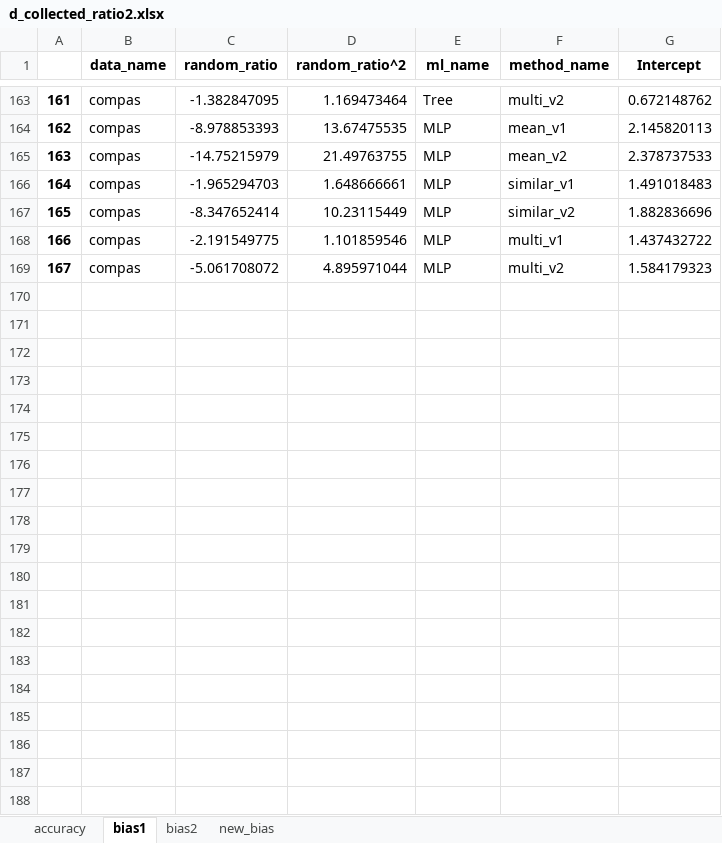
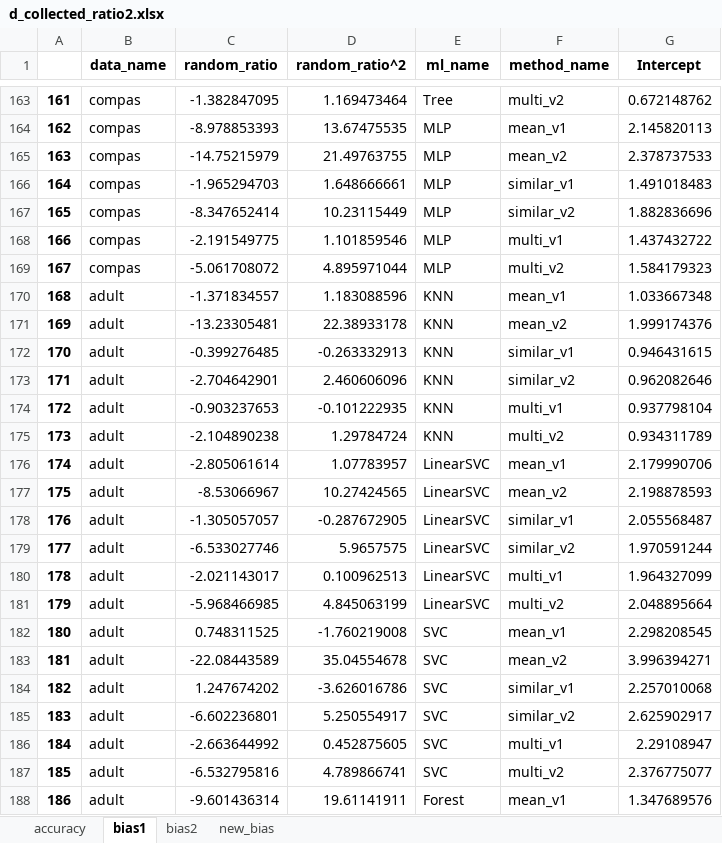
Before and after one commit to teamclouday/DataImputation, an Excel workbook: ratio_analysis_plots/d_collected_ratio2.xlsx, sheet bias1, drawn as a sheet; only a part is shown, gaps mark what is left out; values as stored, in another font and other column widths than the file's, no borders; the diff covers the shown part only; the diff names each change by its address in the sheet, - before the commit and + after, or states it on an @@ line.

Commit message:
update linear regression

```diff
--- a/ratio_analysis_plots/d_collected_ratio2.xlsx (sheet bias1)
+++ b/ratio_analysis_plots/d_collected_ratio2.xlsx (sheet bias1)
+row 170: 168 | adult | -1.371834557 | 1.183088596 | KNN | mean_v1 | 1.033667348
+row 171: 169 | adult | -13.23305481 | 22.38933178 | KNN | mean_v2 | 1.999174376
+row 172: 170 | adult | -0.399276485 | -0.263332913 | KNN | similar_v1 | 0.946431615
+row 173: 171 | adult | -2.704642901 | 2.460606096 | KNN | similar_v2 | 0.962082646
+row 174: 172 | adult | -0.903237653 | -0.101222935 | KNN | multi_v1 | 0.937798104
+row 175: 173 | adult | -2.104890238 | 1.29784724 | KNN | multi_v2 | 0.934311789
+row 176: 174 | adult | -2.805061614 | 1.07783957 | LinearSVC | mean_v1 | 2.179990706
+row 177: 175 | adult | -8.53066967 | 10.27424565 | LinearSVC | mean_v2 | 2.198878593
+row 178: 176 | adult | -1.305057057 | -0.287672905 | LinearSVC | similar_v1 | 2.055568487
+row 179: 177 | adult | -6.533027746 | 5.9657575 | LinearSVC | similar_v2 | 1.970591244
+row 180: 178 | adult | -2.021143017 | 0.100962513 | LinearSVC | multi_v1 | 1.964327099
+row 181: 179 | adult | -5.968466985 | 4.845063199 | LinearSVC | multi_v2 | 2.048895664
+row 182: 180 | adult | 0.748311525 | -1.760219008 | SVC | mean_v1 | 2.298208545
+row 183: 181 | adult | -22.08443589 | 35.04554678 | SVC | mean_v2 | 3.996394271
+row 184: 182 | adult | 1.247674202 | -3.626016786 | SVC | similar_v1 | 2.257010068
+row 185: 183 | adult | -6.602236801 | 5.250554917 | SVC | similar_v2 | 2.625902917
+row 186: 184 | adult | -2.663644992 | 0.452875605 | SVC | multi_v1 | 2.29108947
+row 187: 185 | adult | -6.532795816 | 4.789866741 | SVC | multi_v2 | 2.376775077
+row 188: 186 | adult | -9.601436314 | 19.61141911 | Forest | mean_v1 | 1.347689576
```
Also changed, not shown: 65 added rows elsewhere in this sheet, sheet bias2, sheet new_bias, sheet accuracy, ratio_analysis_plots/d_collected_acc.xlsx, ratio_analysis_plots/d_collected_ratio.xlsx, 4 other files.
